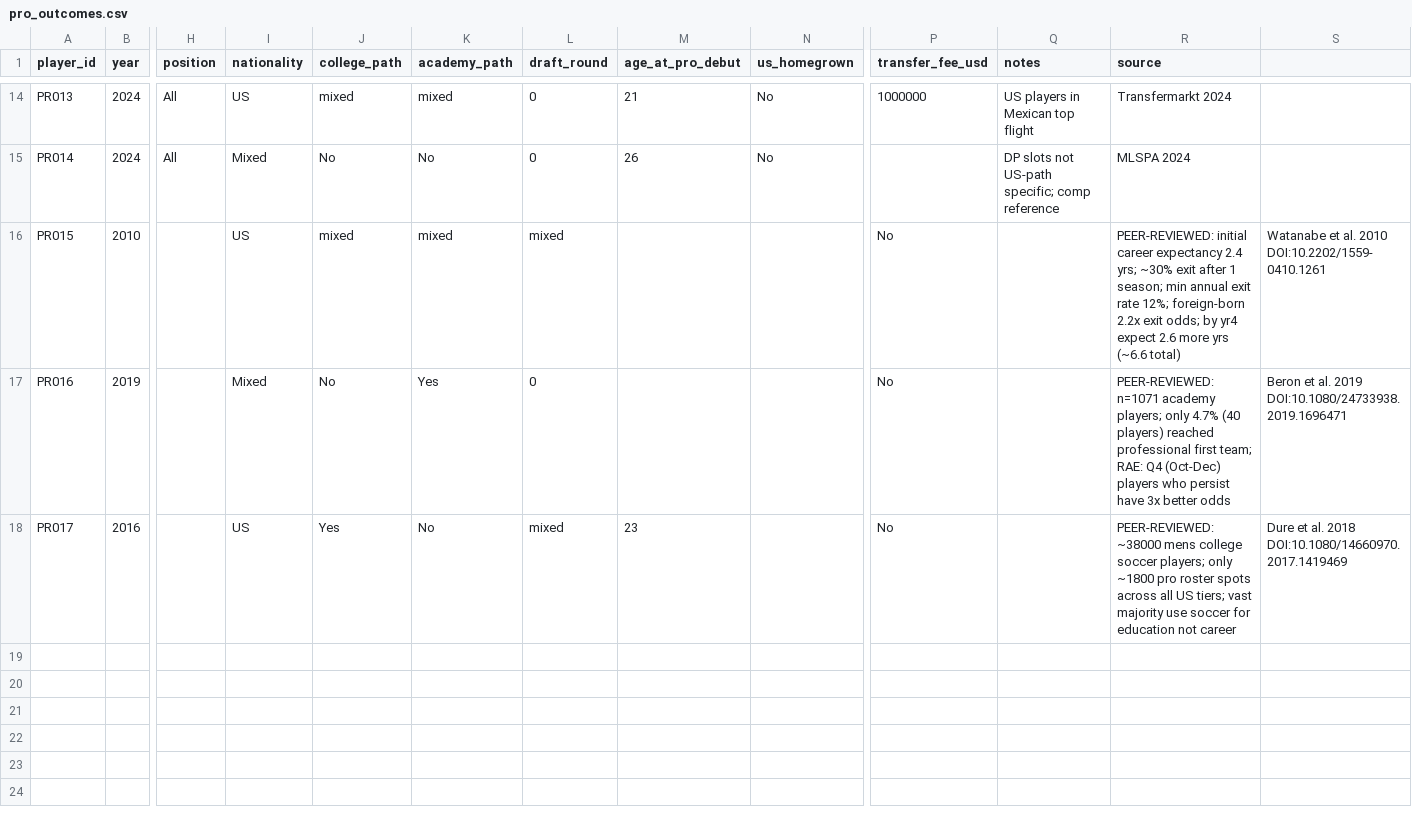
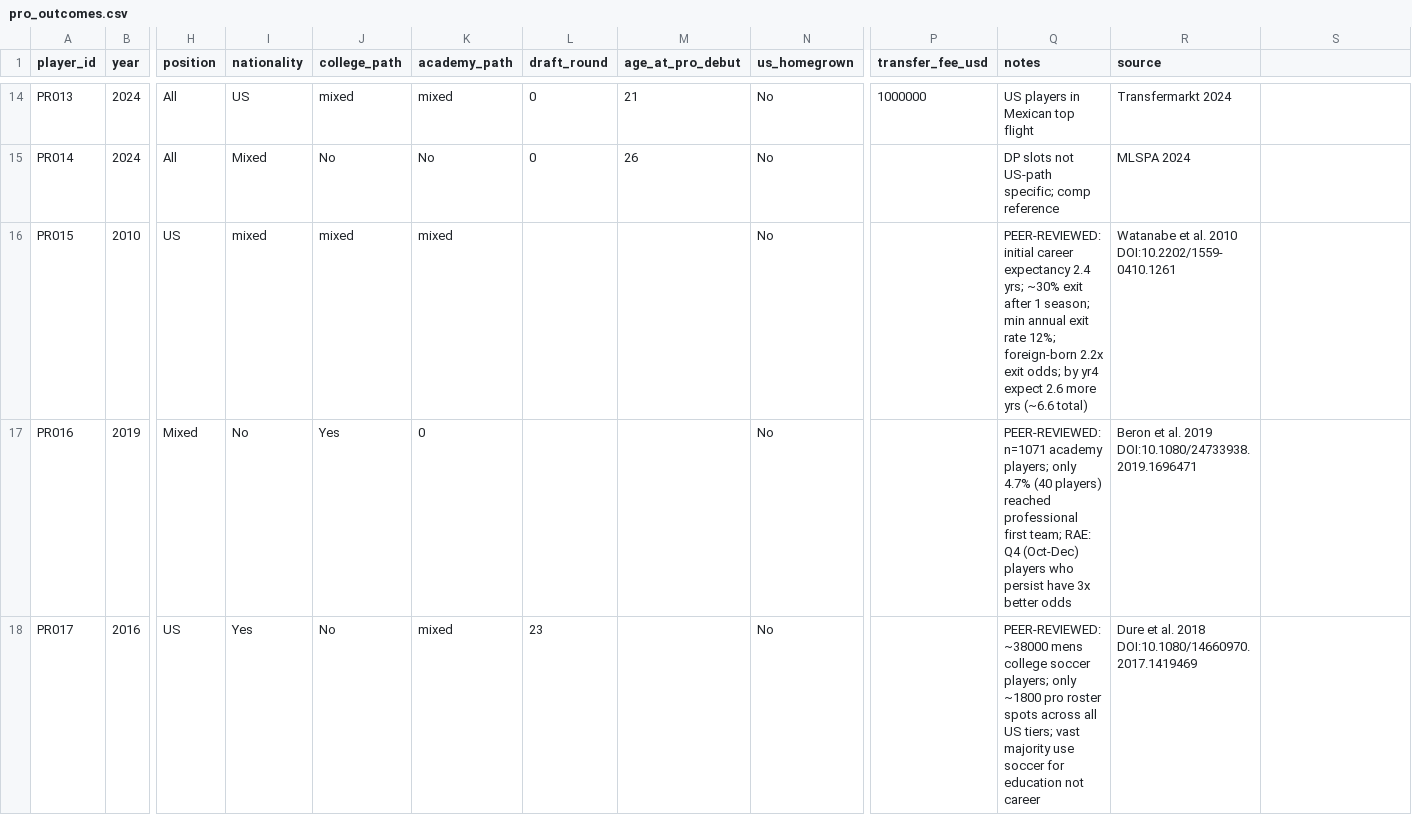
Before and after one commit to ericdoesit/youth-soccer-analysis, a CSV file: data/processed/pro_outcomes.csv, drawn as a sheet; only a part is shown, gaps mark what is left out; the diff names each change by its address in the sheet, - before the commit and + after, or states it on an @@ line.

Commit message:
Add scrapers, survey data, merged CSV, updated notebooks and THESIS

```diff
--- a/data/processed/pro_outcomes.csv
+++ b/data/processed/pro_outcomes.csv
-H16 (position): (empty)
+H16 (position): US
-I16 (nationality): US
+I16 (nationality): mixed
-L16 (draft_round): mixed
+L16 (draft_round): (empty)
-N16:N18 (us_homegrown): (empty)
+N16:N18 (us_homegrown): No
-P16:P18 (transfer_fee_usd): No
+P16:P18 (transfer_fee_usd): (empty)
-Q16 (notes): (empty)
+Q16 (notes): PEER-REVIEWED: initial career expectancy 2.4 yrs; ~30% exit after 1 season; min annual exit rate 12%; foreign-born 2.2x exit odds; by yr4 expect 2.6 more yrs (~6.6 total)
-R16 (source): PEER-REVIEWED: initial career expectancy 2.4 yrs; ~30% exit after 1 season; min annual exit rate 12%; foreign-born 2.2x exit odds; by yr4 expect 2.6 more yrs (~6.6 total)
+R16 (source): Watanabe et al. 2010 DOI:10.2202/1559-0410.1261
-S16: Watanabe et al. 2010 DOI:10.2202/1559-0410.1261
+S16: (empty)
-H17 (position): (empty)
+H17 (position): Mixed
-I17 (nationality): Mixed
+I17 (nationality): No
-J17 (college_path): No
+J17 (college_path): Yes
-K17 (academy_path): Yes
+K17 (academy_path): 0
-L17 (draft_round): 0
+L17 (draft_round): (empty)
-Q17 (notes): (empty)
+Q17 (notes): PEER-REVIEWED: n=1071 academy players; only 4.7% (40 players) reached professional first team; RAE: Q4 (Oct-Dec) players who persist have 3x better odds
-R17 (source): PEER-REVIEWED: n=1071 academy players; only 4.7% (40 players) reached professional first team; RAE: Q4 (Oct-Dec) players who persist have 3x better odds
+R17 (source): Beron et al. 2019 DOI:10.1080/24733938.2019.1696471
-S17: Beron et al. 2019 DOI:10.1080/24733938.2019.1696471
+S17: (empty)
-H18 (position): (empty)
+H18 (position): US
-I18 (nationality): US
+I18 (nationality): Yes
-J18 (college_path): Yes
+J18 (college_path): No
-K18 (academy_path): No
+K18 (academy_path): mixed
-L18 (draft_round): mixed
+L18 (draft_round): 23
-M18 (age_at_pro_debut): 23
+M18 (age_at_pro_debut): (empty)
-Q18 (notes): (empty)
+Q18 (notes): PEER-REVIEWED: ~38000 mens college soccer players; only ~1800 pro roster spots across all US tiers; vast majority use soccer for education not career
-R18 (source): PEER-REVIEWED: ~38000 mens college soccer players; only ~1800 pro roster spots across all US tiers; vast majority use soccer for education not career
+R18 (source): Dure et al. 2018 DOI:10.1080/14660970.2017.1419469
-S18: Dure et al. 2018 DOI:10.1080/14660970.2017.1419469
+S18: (empty)
```
Also changed, not shown: 31 other files.
